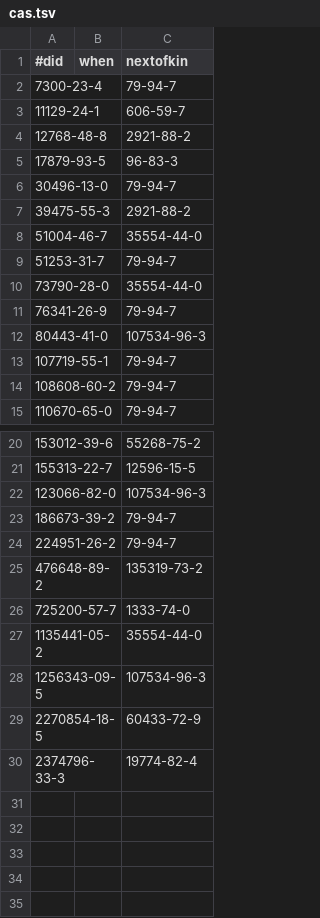
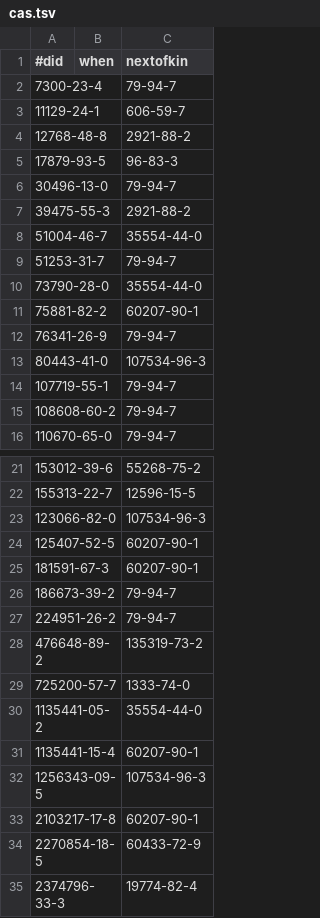
Before and after one commit to bridgedb/tiwid, a TSV file: data/cas.tsv, drawn as a sheet; only a part is shown, gaps mark what is left out.

Commit message:
And another one

```diff
--- a/data/cas.tsv
+++ b/data/cas.tsv
@@ -10,2 +10,3 @@
 73790-28-0		35554-44-0
+75881-82-2		60207-90-1
 76341-26-9		79-94-7
@@ -22,2 +23,4 @@
 123066-82-0		107534-96-3
+125407-52-5		60207-90-1
+181591-67-3		60207-90-1
 186673-39-2		79-94-7
@@ -27,3 +30,5 @@
 1135441-05-2		35554-44-0
+1135441-15-4		60207-90-1
 1256343-09-5		107534-96-3
+2103217-17-8		60207-90-1
 2270854-18-5		60433-72-9
```
